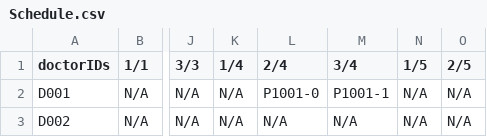
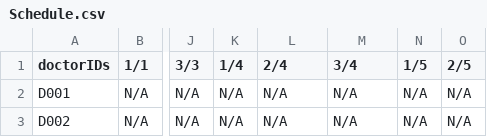
Before and after one commit to feliciahxy/SC2002-OOP-HMS, a CSV file: data/Schedule.csv, drawn as a sheet; only a part is shown, gaps mark what is left out; the diff names each change by its address in the sheet, - before the commit and + after, or states it on an @@ line.

```diff
--- a/data/Schedule.csv
+++ b/data/Schedule.csv
-L2 (2/4): P1001-0
+L2 (2/4): N/A
-M2 (3/4): P1001-1
+M2 (3/4): N/A
```
Also changed, not shown: data/Patient_List.csv, 10 other files.
